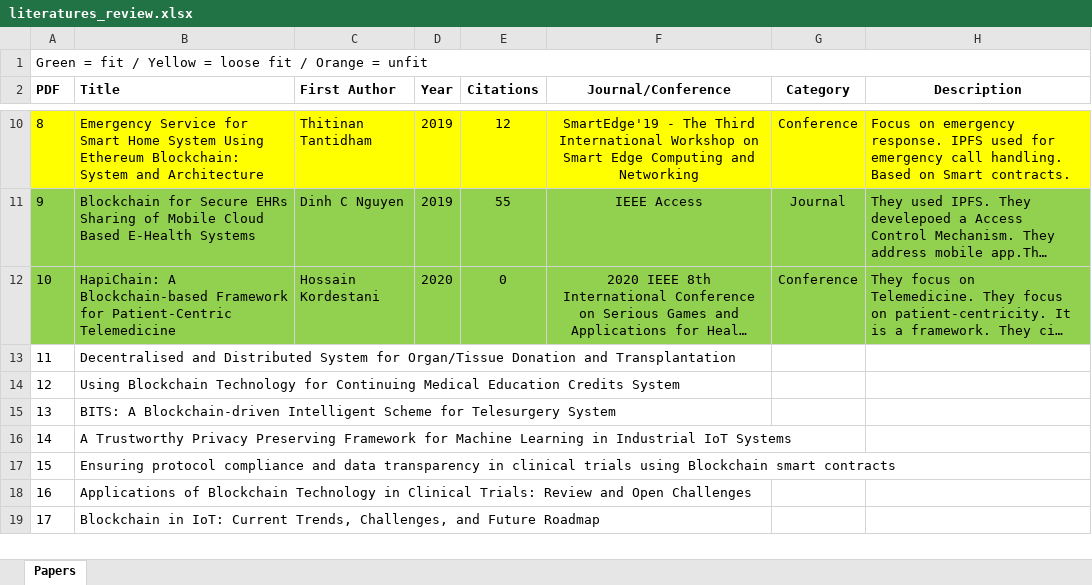
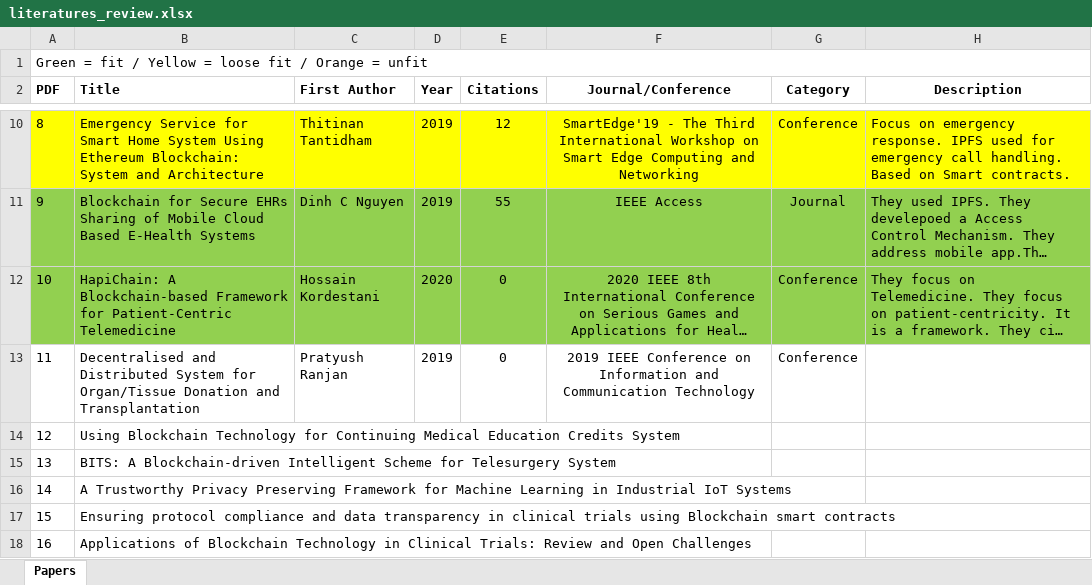
Before and after one commit to BigG-DSC/phd-blockchain-ai, an Excel workbook: works/decentralized-data-management/literatures/literatures_review.xlsx, sheet Papers, drawn as a sheet; only a part is shown, gaps mark what is left out; the shorter side is filled out with more unchanged rows; long unchanged cells end in …; values as stored, in another font and other column widths than the file's, no borders; the diff names each change by its address in the sheet, - before the commit and + after, or states it on an @@ line.

```diff
--- a/works/decentralized-data-management/literatures/literatures_review.xlsx (sheet Papers)
+++ b/works/decentralized-data-management/literatures/literatures_review.xlsx (sheet Papers)
-C13 (First Author): (empty)
+C13 (First Author): Pratyush Ranjan
-D13 (Year): (empty)
+D13 (Year): 2019
-E13 (Citations): (empty)
+E13 (Citations): 0
-F13 (Journal/Conference): (empty)
+F13 (Journal/Conference): 2019 IEEE Conference on Information and Communication Technology
-G13 (Category): (empty)
+G13 (Category): Conference
```
Also changed, not shown: 49 other files.
